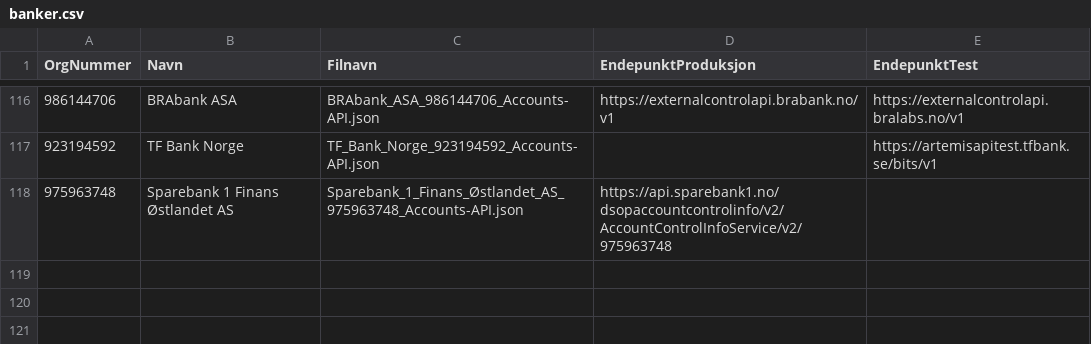
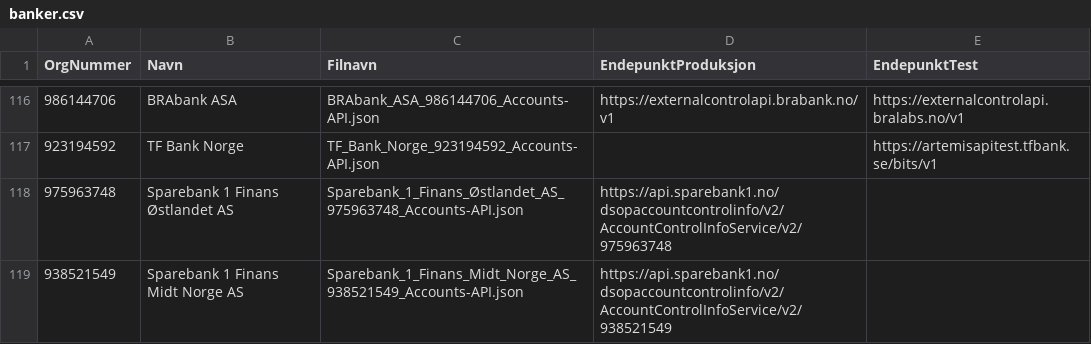
Before and after one commit to Informasjonsforvaltning/dsop-api-spesifikasjoner, a CSV file: banker.csv, drawn as a sheet; only a part is shown, gaps mark what is left out; the diff names each change by its address in the sheet, - before the commit and + after, or states it on an @@ line.

Commit message:
Endepunkt for Sparebank 1 Finans Midt- Norge Fixes #30

```diff
--- a/banker.csv
+++ b/banker.csv
+row 119: 938521549 | Sparebank 1 Finans Midt Norge AS | Sparebank_1_Finans_Midt_Norge_AS_938521549_Accounts-API.json | https://api.sparebank1.no/dsopaccountcontrolinfo/v2/AccountControlInfoService/v2/938521549
```
Also changed, not shown: 2 other files.
